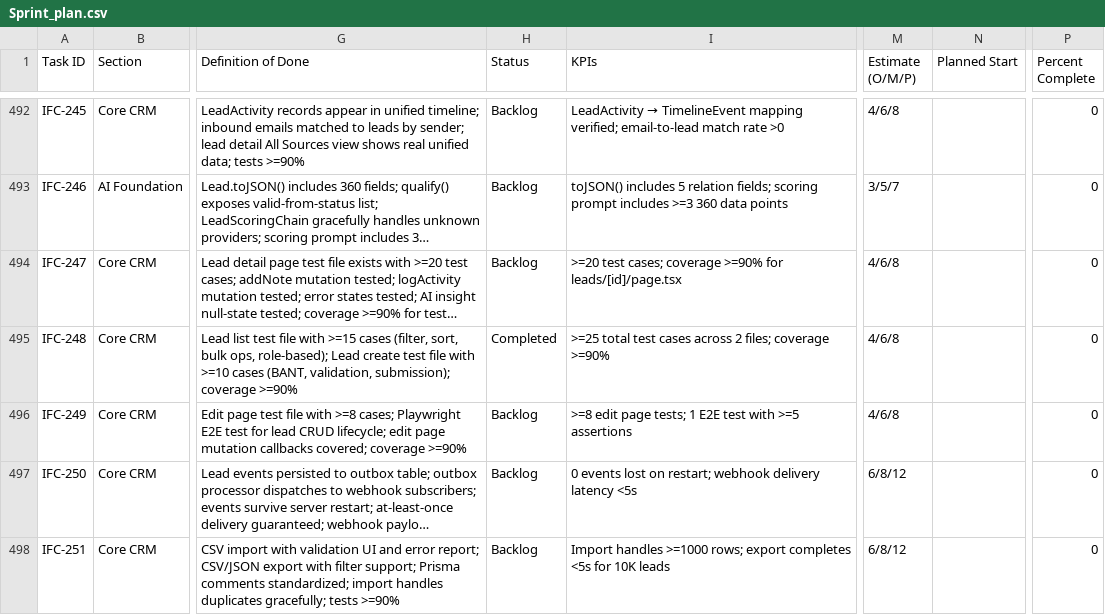
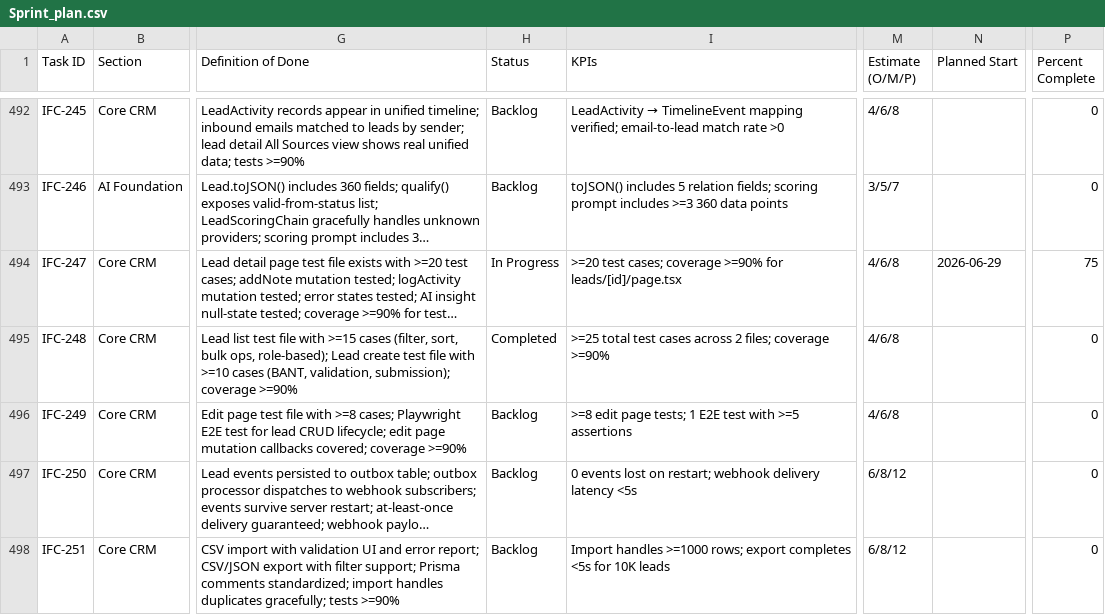
Before and after one commit to talyssonoliver/IntelliFlow-CRM, a CSV file: apps/project-tracker/docs/metrics/_global/Sprint_plan.csv, drawn as a sheet; only a part is shown, gaps mark what is left out; long unchanged cells end in …; the diff names each change by its address in the sheet, - before the commit and + after, or states it on an @@ line.

```diff
--- a/apps/project-tracker/docs/metrics/_global/Sprint_plan.csv
+++ b/apps/project-tracker/docs/metrics/_global/Sprint_plan.csv
-H494 (Status): Backlog
+H494 (Status): In Progress
-N494 (Planned Start): (empty)
+N494 (Planned Start): 2026-06-29
-P494 (Percent Complete): 0
+P494 (Percent Complete): 75
```
Also changed, not shown: apps/project-tracker/docs/metrics/_global/Sprint_plan_H.csv, 7 other files.
